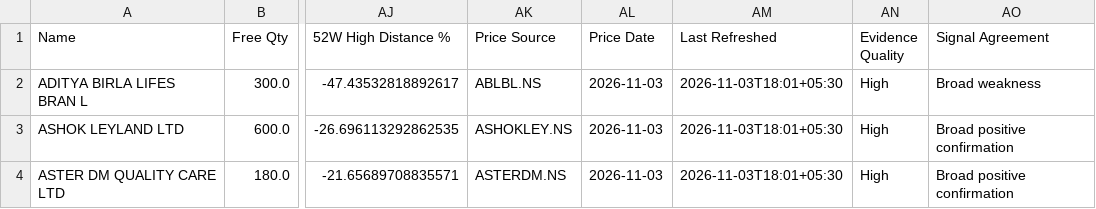
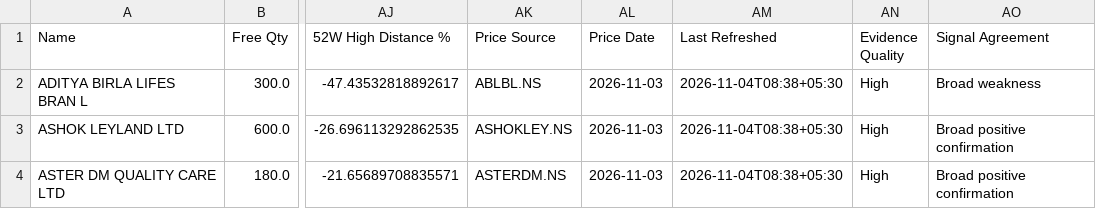
Before and after one commit to hvj7p7shkv-hub/vikram-portfolio-dashboard, a CSV file: data/holdings.csv, drawn as a sheet; only a part is shown, gaps mark what is left out; the diff covers the shown part only; the diff names each change by its address in the sheet, - before the commit and + after, or states it on an @@ line.

```diff
--- a/data/holdings.csv
+++ b/data/holdings.csv
-AM2:AM4 (Last Refreshed): 2026-11-03T18:01+05:30
+AM2:AM4 (Last Refreshed): 2026-11-04T08:38+05:30
```
Also changed, not shown: 153 edited cells elsewhere in this file, 1 other file.
